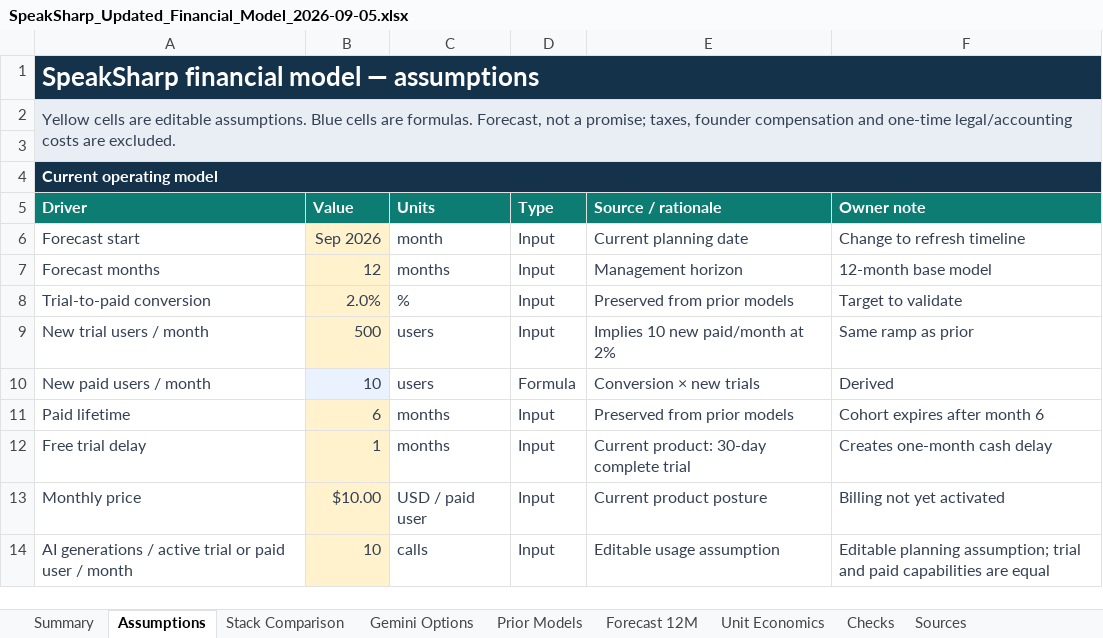
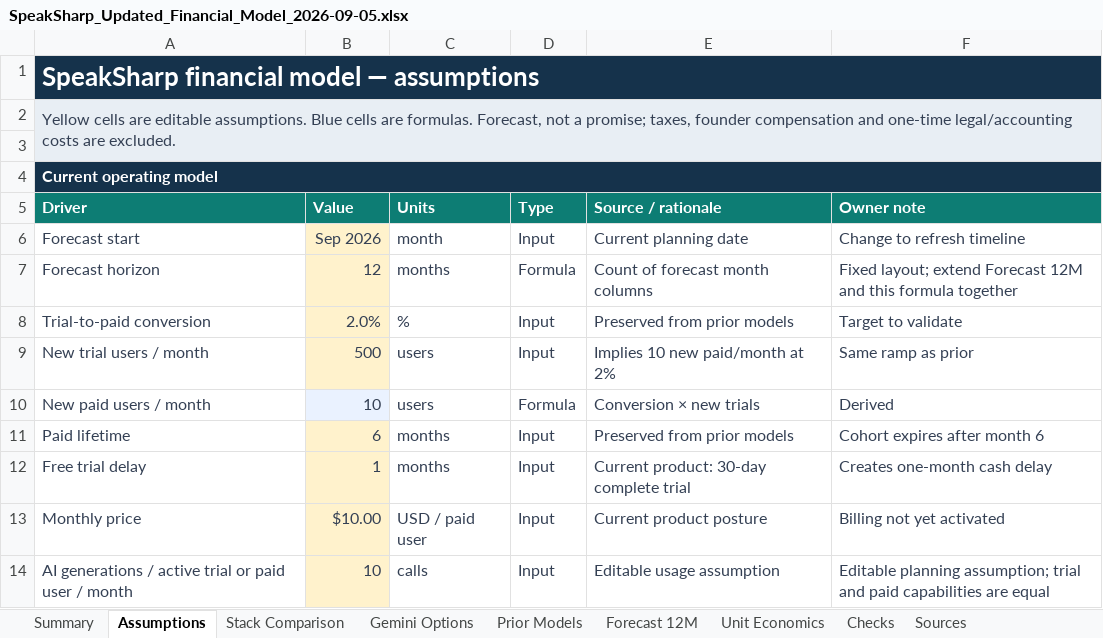
Before and after one commit to relativityE/speaksharp, an Excel workbook: product_release/work_items/financial-analysis/SpeakSharp_Updated_Financial_Model_2026-09-05.xlsx, sheet Assumptions, drawn as a sheet; only a part is shown; values as stored, in another font and other column widths than the file's, no borders; removed rows and columns are numbered as before the commit, all else as after; the diff names each change by its address in the sheet, - before the commit and + after, or states it on an @@ line.

Commit message:
fix(finance): make forecast horizon truthful

```diff
--- a/product_release/work_items/financial-analysis/SpeakSharp_Updated_Financial_Model_2026-09-05.xlsx (sheet Assumptions)
+++ b/product_release/work_items/financial-analysis/SpeakSharp_Updated_Financial_Model_2026-09-05.xlsx (sheet Assumptions)
-row 7: Forecast months | 12 | months | Input | Management horizon | 12-month base model
+row 7: Forecast horizon | 12 | months | Formula | Count of forecast month columns | Fixed layout; extend Forecast 12M and this formula together
```
Also changed, not shown: sheet Checks, formulas that keep their value, charts or pictures, 1 other file.
